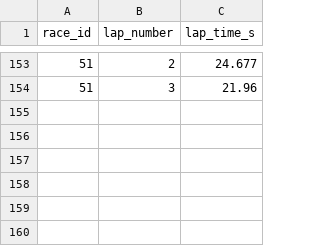
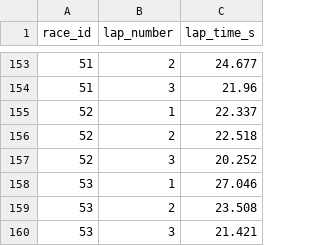
Before and after one commit to PiyapongAusawarachan/formula67, a CSV file: formula/stats/lap_time.csv, drawn as a sheet; only a part is shown, gaps mark what is left out.

```diff
--- a/formula/stats/lap_time.csv
+++ b/formula/stats/lap_time.csv
@@ -154 +154,7 @@ race_id,lap_number,lap_time_s
 51,3,21.96
+52,1,22.337
+52,2,22.518
+52,3,20.252
+53,1,27.046
+53,2,23.508
+53,3,21.421
```
Also changed, not shown: formula/stats/competitor.csv, formula/stats/nitro.csv, 12 other files.
